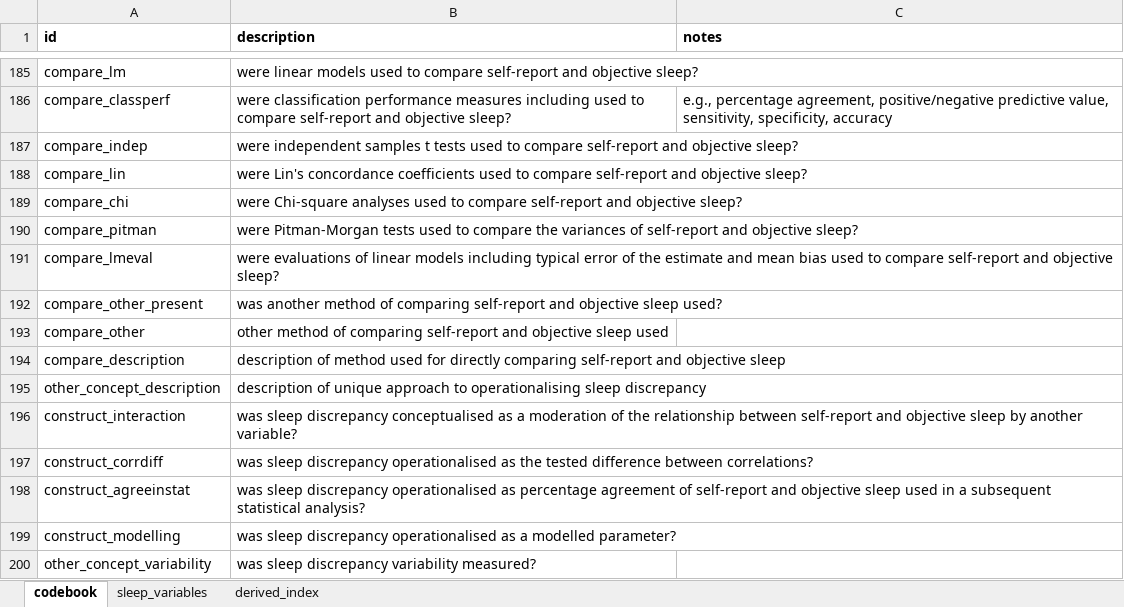
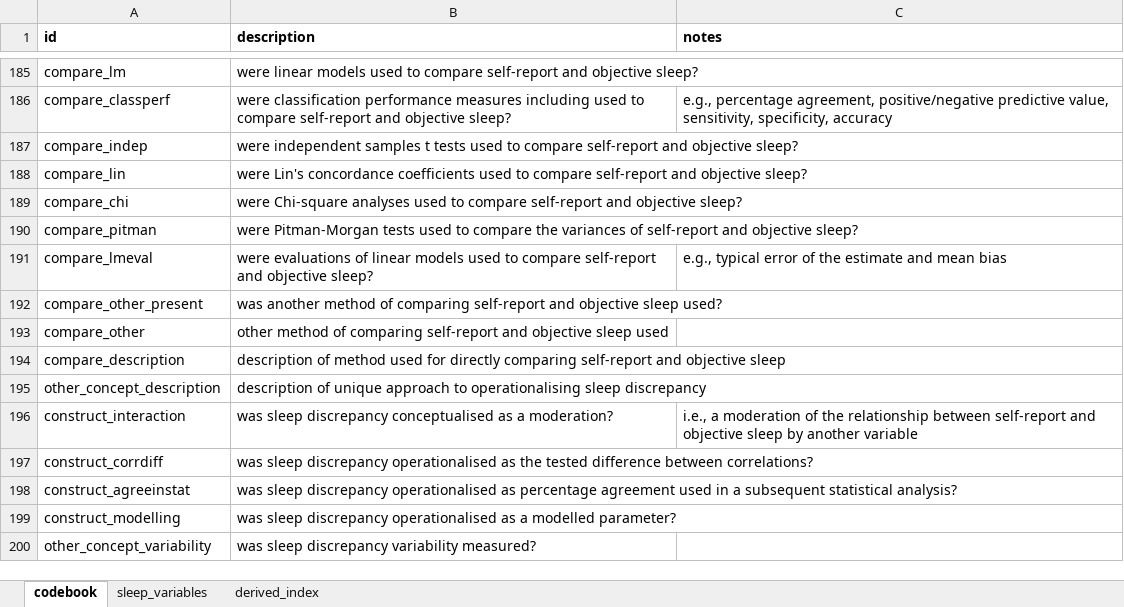
Before and after one commit to tfwalton/sleep-discrepancy-review, an Excel workbook: codebook.xlsx, sheet codebook, drawn as a sheet; only a part is shown, gaps mark what is left out; values as stored, in another font and other column widths than the file's, no borders; the diff names each change by its address in the sheet, - before the commit and + after, or states it on an @@ line.

Commit message:
Added table of recorded variants and clarified description of episodic and habitual self-report sleep

```diff
--- a/codebook.xlsx (sheet codebook)
+++ b/codebook.xlsx (sheet codebook)
-B191 (description): …linear models including typical error of the estimate and mean bias used to…
+B191 (description): …linear models used to…
-C191 (notes): (empty)
+C191 (notes): e.g., typical error of the estimate and mean bias
-B196 (description): …as a moderation of the relationship between self-report and objective sleep by another variable?
+B196 (description): …as a moderation?
-C196 (notes): (empty)
+C196 (notes): i.e., a moderation of the relationship between self-report and objective sleep by another variable
-B198 (description): …percentage agreement of self-report and objective sleep used in…
+B198 (description): …percentage agreement used in…
```
